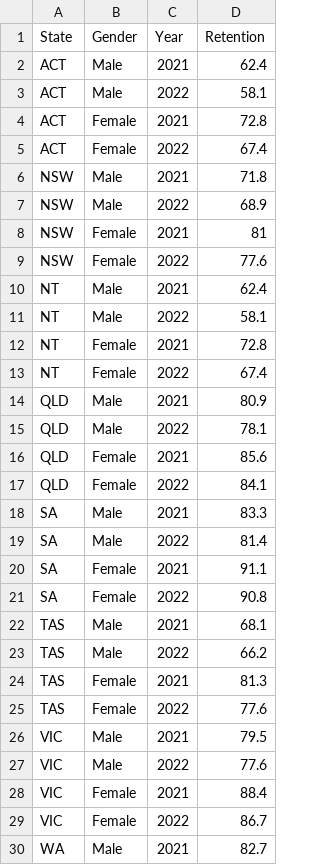
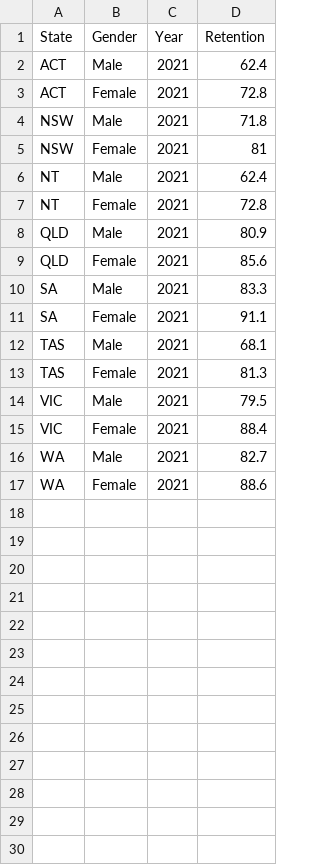
Before and after one commit to b-onbon/FIT3179, a CSV file: Data/Retention_Rate.csv, drawn as a sheet; only a part is shown; the shorter side is filled out with more unchanged rows; the diff covers the shown part only.

Commit message:
Update Retention_Rate.csv

```diff
--- a/Data/Retention_Rate.csv
+++ b/Data/Retention_Rate.csv
@@ -2,29 +2,15 @@ State,Gender,Year,Retention
 ACT,Male,2021,62.4
-ACT,Male,2022,58.1
 ACT,Female,2021,72.8
-ACT,Female,2022,67.4
 NSW,Male,2021,71.8
-NSW,Male,2022,68.9
 NSW,Female,2021,81
-NSW,Female,2022,77.6
 NT,Male,2021,62.4
-NT,Male,2022,58.1
 NT,Female,2021,72.8
-NT,Female,2022,67.4
 QLD,Male,2021,80.9
-QLD,Male,2022,78.1
 QLD,Female,2021,85.6
-QLD,Female,2022,84.1
 SA,Male,2021,83.3
-SA,Male,2022,81.4
 SA,Female,2021,91.1
-SA,Female,2022,90.8
 TAS,Male,2021,68.1
-TAS,Male,2022,66.2
 TAS,Female,2021,81.3
-TAS,Female,2022,77.6
 VIC,Male,2021,79.5
-VIC,Male,2022,77.6
 VIC,Female,2021,88.4
-VIC,Female,2022,86.7
 WA,Male,2021,82.7
```
Also changed, not shown: 2 removed rows elsewhere in this file.
